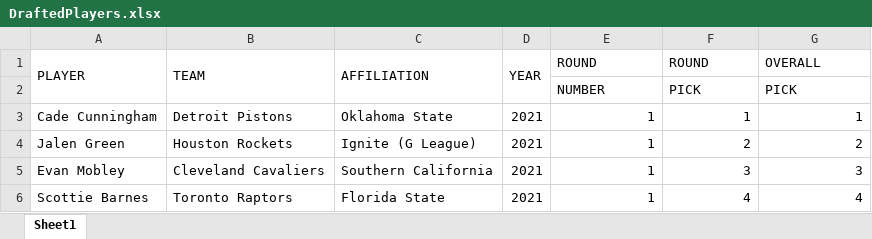
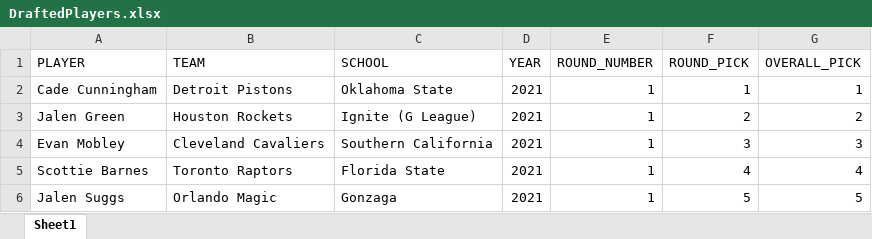
Before and after one commit to NBAProject/DSP_11, an Excel workbook: DraftedPlayers.xlsx, sheet Sheet1, drawn as a sheet; only a part is shown; the shorter side is filled out with more unchanged rows; values as stored, in another font and other column widths than the file's, no cell formats; the diff names each change by its address in the sheet, - before the commit and + after, or states it on an @@ line.

Commit message:
Add files via upload

```diff
--- a/DraftedPlayers.xlsx (sheet Sheet1)
+++ b/DraftedPlayers.xlsx (sheet Sheet1)
-A1:A2 merged
-B1:B2 merged
-C1: AFFILIATION
+C1: SCHOOL
-C1:C2 merged
-D1:D2 merged
-E1: ROUND
+E1: ROUND_NUMBER
-F1: ROUND
+F1: ROUND_PICK
-G1: OVERALL
+G1: OVERALL_PICK
-row 2:  |  |  |  | NUMBER | PICK | PICK
```
Also changed, not shown: cell formats.
